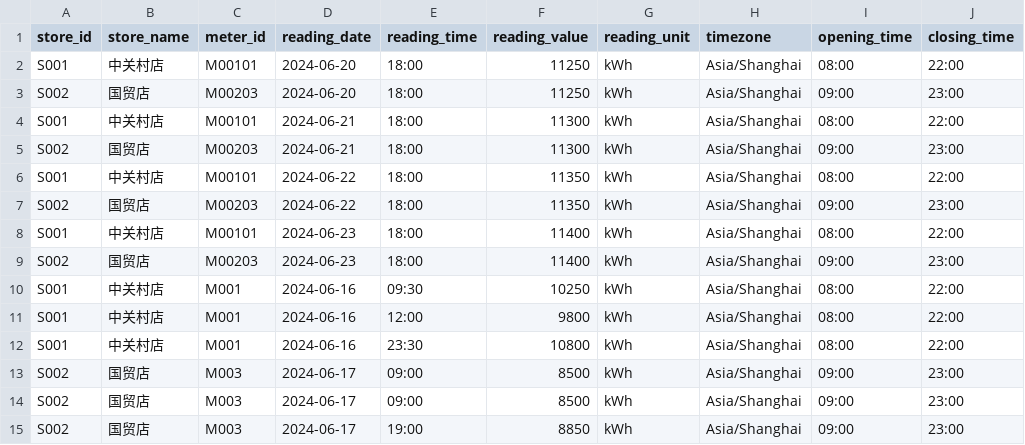
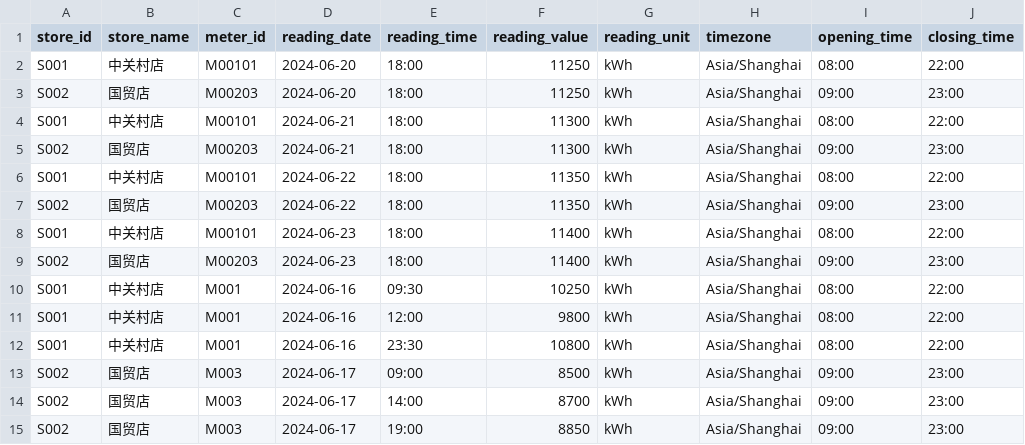
Before and after one commit to zyx-net/zyx-00081, a CSV file: sample_data/with_anomalies.csv, drawn as a sheet; only a part is shown; the diff names each change by its address in the sheet, - before the commit and + after, or states it on an @@ line.

```diff
--- a/sample_data/with_anomalies.csv
+++ b/sample_data/with_anomalies.csv
-E14 (reading_time): 09:00
+E14 (reading_time): 14:00
-F14 (reading_value): 8500
+F14 (reading_value): 8700
```
Also changed, not shown: 23 other files.
